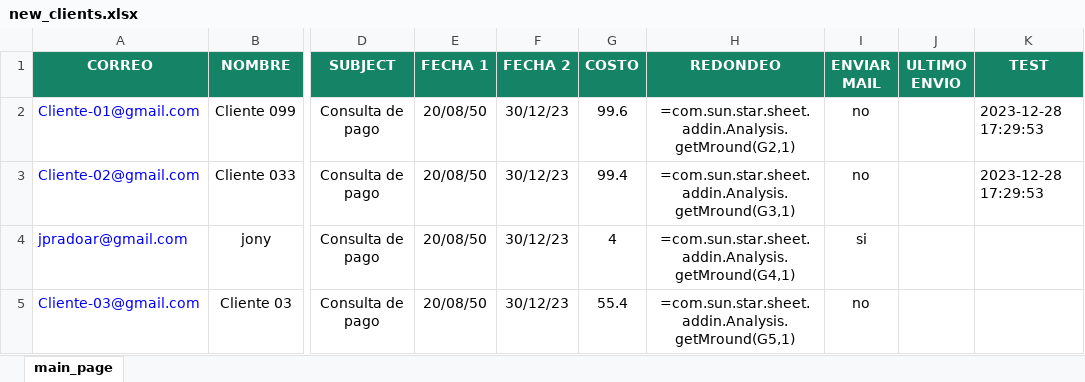
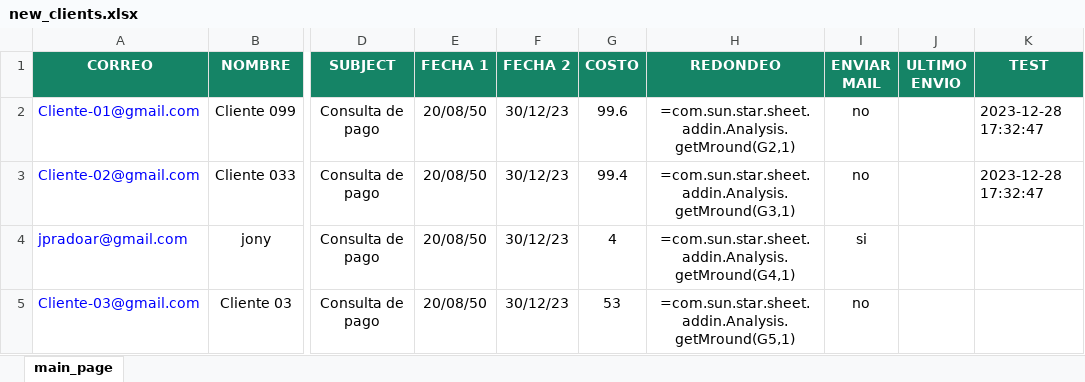
Before and after one commit to jpradoar/mai_client_sender, an Excel workbook: new_clients.xlsx, sheet main_page, drawn as a sheet; only a part is shown, gaps mark what is left out; values as stored, in another font and other column widths than the file's, no borders; formulas without a stored value are shown as written; the diff names each change by its address in the sheet, - before the commit and + after, or states it on an @@ line.

```diff
--- a/new_clients.xlsx (sheet main_page)
+++ b/new_clients.xlsx (sheet main_page)
-K2:K3 (TEST): 2023-12-28 17:29:53
+K2:K3 (TEST): 2023-12-28 17:32:47
-G5 (COSTO): 55.4
+G5 (COSTO): 53
```
Also changed, not shown: template_clients.xlsx.
